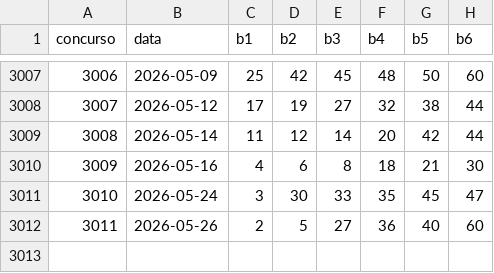
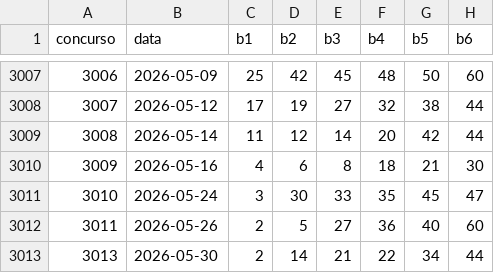
Before and after one commit to srxkatsumi/smart-wallet-ml, a CSV file: test_ml/loteria/output/mega_sena_results.csv, drawn as a sheet; only a part is shown, gaps mark what is left out; the diff names each change by its address in the sheet, - before the commit and + after, or states it on an @@ line.

```diff
--- a/test_ml/loteria/output/mega_sena_results.csv
+++ b/test_ml/loteria/output/mega_sena_results.csv
+row 3013: 3013 | 2026-05-30 | 2 | 14 | 21 | 22 | 34 | 44
```
Also changed, not shown: 4 other files.
